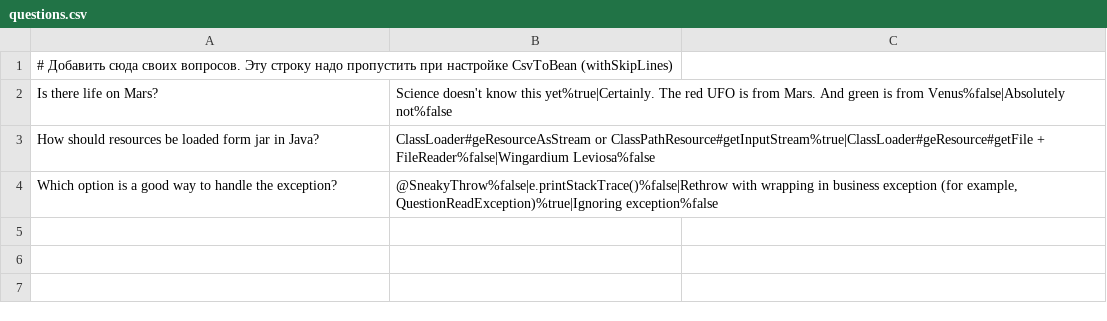
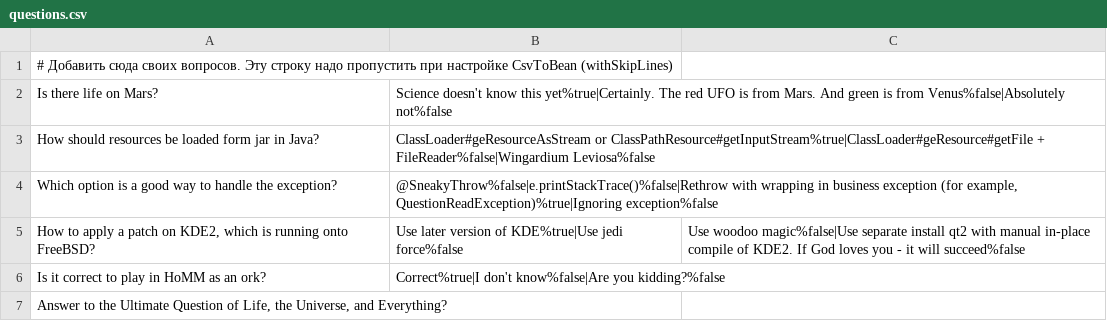
Before and after one commit to avikulin/2025-01-otus-spring-vikulin, a CSV file: hw02/src/main/resources/questions.csv, drawn as a sheet; the diff names each change by its address in the sheet, - before the commit and + after, or states it on an @@ line.

```diff
--- a/hw02/src/main/resources/questions.csv
+++ b/hw02/src/main/resources/questions.csv
+row 5: How to apply a patch on KDE2, which is running onto FreeBSD? | Use later version of KDE%true|Use jedi force%false | Use woodoo magic%false|Use separate install qt2 with manual in-place compile of KDE2. If God loves you - it will succeed%false
+row 6: Is it correct to play in HoMM as an ork? | Correct%true|I don't know%false|Are you kidding?%false
+row 7: Answer to the Ultimate Question of Life, the Universe, and Everything?
```
Also changed, not shown: 51 other files.
